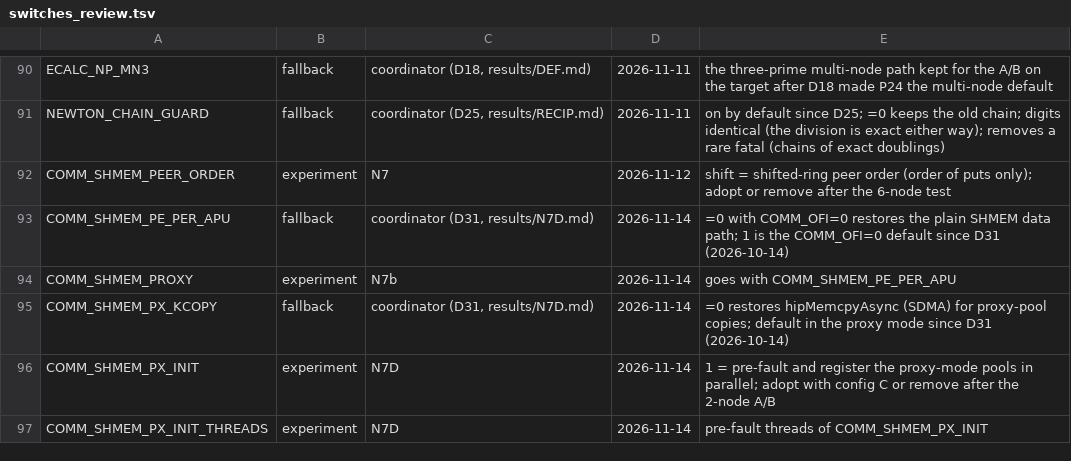
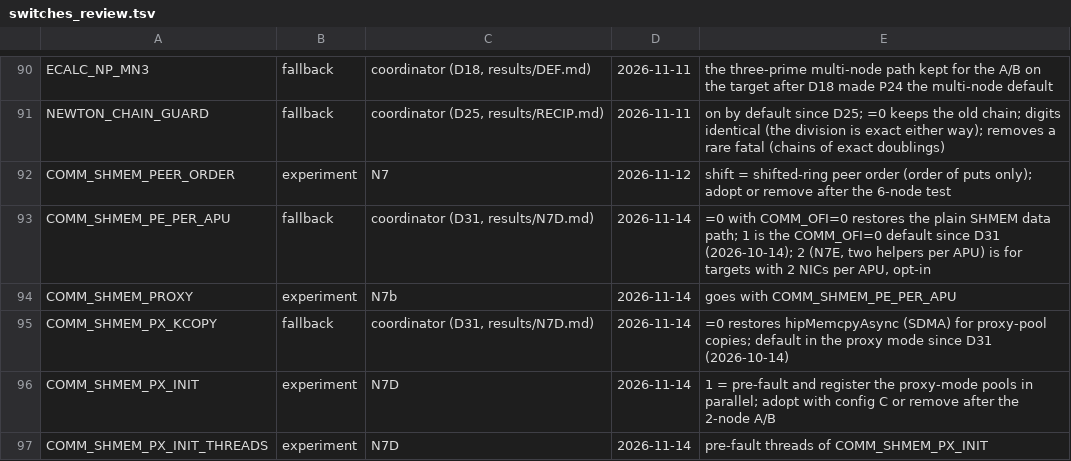
Before and after one commit to cecoppola/ntt, a TSV file: ecalc/switches_review.tsv, drawn as a sheet; only a part is shown, gaps mark what is left out.

```diff
--- a/ecalc/switches_review.tsv
+++ b/ecalc/switches_review.tsv
@@ -92,3 +92,3 @@ NEWTON_CHAIN_GUARD	fallback	coordinator (D25, results/RECIP.md)	2026-11-11	on by
 COMM_SHMEM_PEER_ORDER	experiment	N7	2026-11-12	shift = shifted-ring peer order (order of puts only); adopt or remove after the 6-node test
-COMM_SHMEM_PE_PER_APU	fallback	coordinator (D31, results/N7D.md)	2026-11-14	=0 with COMM_OFI=0 restores the plain SHMEM data path; 1 is the COMM_OFI=0 default since D31 (2026-10-14)
+COMM_SHMEM_PE_PER_APU	fallback	coordinator (D31, results/N7D.md)	2026-11-14	=0 with COMM_OFI=0 restores the plain SHMEM data path; 1 is the COMM_OFI=0 default since D31 (2026-10-14); 2 (N7E, two helpers per APU) is for targets with 2 NICs per APU, opt-in
 COMM_SHMEM_PROXY	experiment	N7b	2026-11-14	goes with COMM_SHMEM_PE_PER_APU
```
Also changed, not shown: ecalc/switches.tsv, ecalc/switches_manual.tsv, 6 other files.
